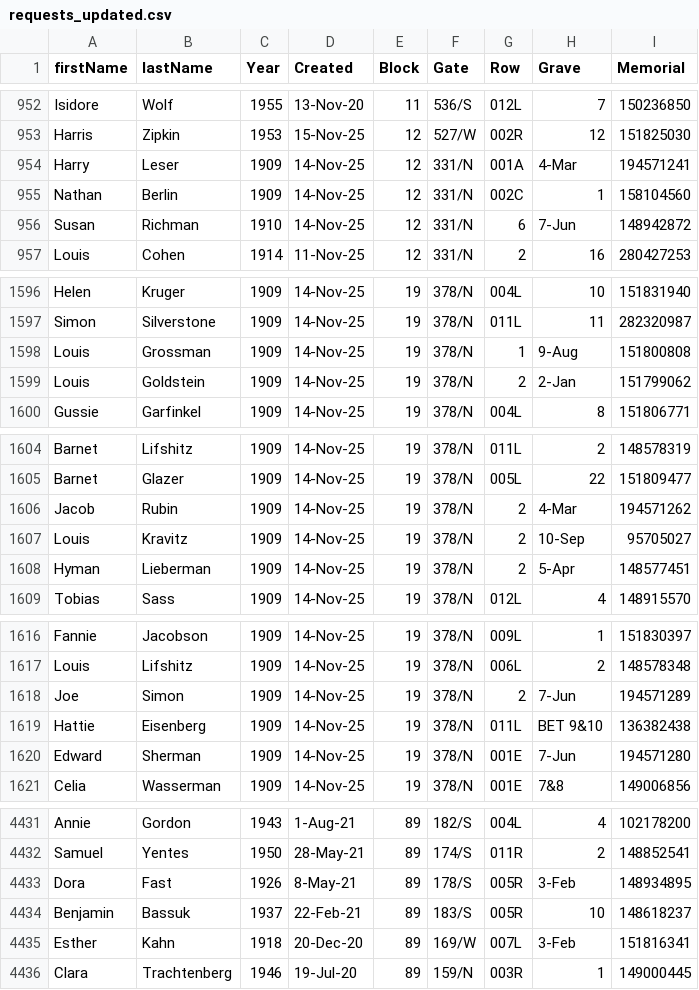
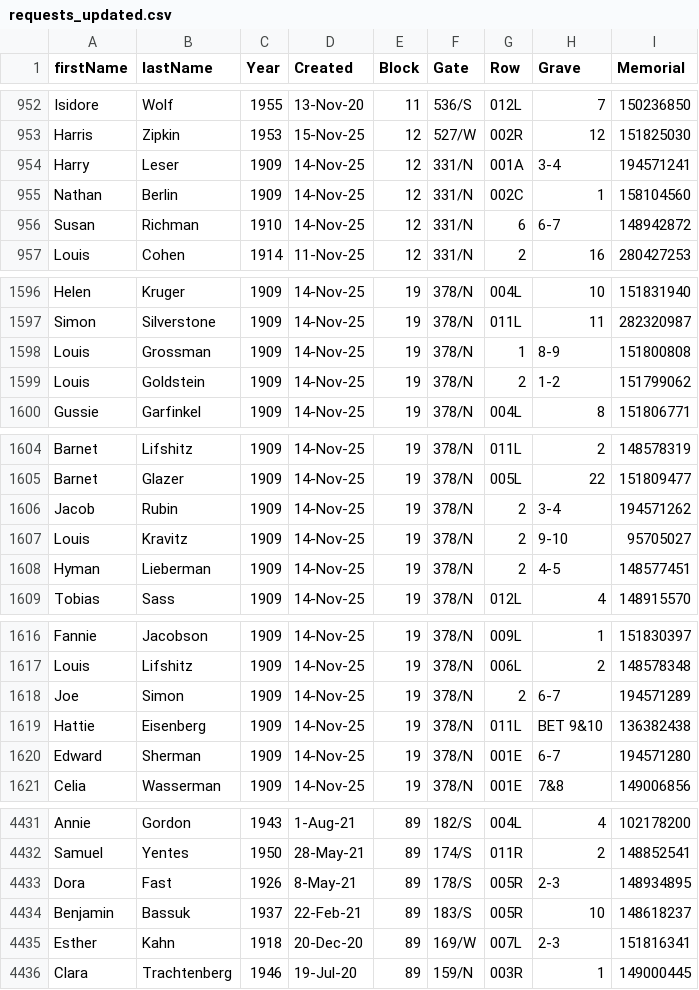
Before and after one commit to markrlondon/Old-Montefiore-Cemetery, a CSV file: requests_updated.csv, drawn as a sheet; only a part is shown, gaps mark what is left out; the diff covers the shown part only.

Commit message:
Add files via upload

```diff
--- a/requests_updated.csv
+++ b/requests_updated.csv
@@ -953,5 +953,5 @@ Isidore,Wolf,1955,13-Nov-20,11,536/S,012L,7,150236850
 Harris,Zipkin,1953,15-Nov-25,12,527/W,002R,12,151825030
-Harry,Leser,1909,14-Nov-25,12,331/N,001A,4-Mar,194571241
+Harry,Leser,1909,14-Nov-25,12,331/N,001A,3-4,194571241
 Nathan,Berlin,1909,14-Nov-25,12,331/N,002C,1,158104560
-Susan,Richman,1910,14-Nov-25,12,331/N,6,7-Jun,148942872
+Susan,Richman,1910,14-Nov-25,12,331/N,6,6-7,148942872
 Louis,Cohen,1914,11-Nov-25,12,331/N,2,16,280427253
@@ -1597,4 +1597,4 @@ Helen,Kruger,1909,14-Nov-25,19,378/N,004L,10,151831940
 Simon,Silverstone,1909,14-Nov-25,19,378/N,011L,11,282320987
-Louis,Grossman,1909,14-Nov-25,19,378/N,1,9-Aug,151800808
-Louis,Goldstein,1909,14-Nov-25,19,378/N,2,2-Jan,151799062
+Louis,Grossman,1909,14-Nov-25,19,378/N,1,8-9,151800808
+Louis,Goldstein,1909,14-Nov-25,19,378/N,2,1-2,151799062
 Gussie,Garfinkel,1909,14-Nov-25,19,378/N,004L,8,151806771
@@ -1605,5 +1605,5 @@ Barnet,Lifshitz,1909,14-Nov-25,19,378/N,011L,2,148578319
 Barnet,Glazer,1909,14-Nov-25,19,378/N,005L,22,151809477
-Jacob,Rubin,1909,14-Nov-25,19,378/N,2,4-Mar,194571262
-Louis,Kravitz,1909,14-Nov-25,19,378/N,2,10-Sep,95705027
-Hyman,Lieberman,1909,14-Nov-25,19,378/N,2,5-Apr,148577451
+Jacob,Rubin,1909,14-Nov-25,19,378/N,2,3-4,194571262
+Louis,Kravitz,1909,14-Nov-25,19,378/N,2,9-10,95705027
+Hyman,Lieberman,1909,14-Nov-25,19,378/N,2,4-5,148577451
 Tobias,Sass,1909,14-Nov-25,19,378/N,012L,4,148915570
@@ -1617,5 +1617,5 @@ Fannie,Jacobson,1909,14-Nov-25,19,378/N,009L,1,151830397
 Louis,Lifshitz,1909,14-Nov-25,19,378/N,006L,2,148578348
-Joe,Simon,1909,14-Nov-25,19,378/N,2,7-Jun,194571289
+Joe,Simon,1909,14-Nov-25,19,378/N,2,6-7,194571289
 Hattie,Eisenberg,1909,14-Nov-25,19,378/N,011L,BET 9&10,136382438
-Edward,Sherman,1909,14-Nov-25,19,378/N,001E,7-Jun,194571280
+Edward,Sherman,1909,14-Nov-25,19,378/N,001E,6-7,194571280
 Celia,Wasserman,1909,14-Nov-25,19,378/N,001E,7&8,149006856
@@ -4432,5 +4432,5 @@ Annie,Gordon,1943,1-Aug-21,89,182/S,004L,4,102178200
 Samuel,Yentes,1950,28-May-21,89,174/S,011R,2,148852541
-Dora,Fast,1926,8-May-21,89,178/S,005R,3-Feb,148934895
+Dora,Fast,1926,8-May-21,89,178/S,005R,2-3,148934895
 Benjamin,Bassuk,1937,22-Feb-21,89,183/S,005R,10,148618237
-Esther,Kahn,1918,20-Dec-20,89,169/W,007L,3-Feb,151816341
+Esther,Kahn,1918,20-Dec-20,89,169/W,007L,2-3,151816341
 Clara,Trachtenberg,1946,19-Jul-20,89,159/N,003R,1,149000445
```
Also changed, not shown: 23 edited cells elsewhere in this file.
